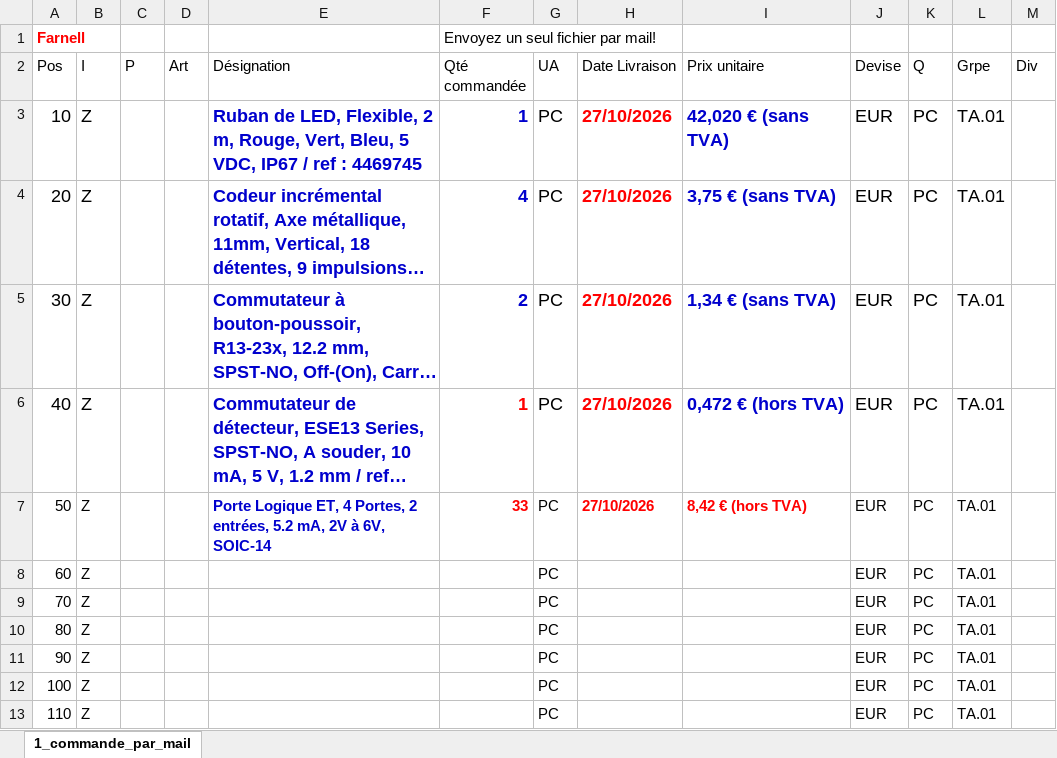
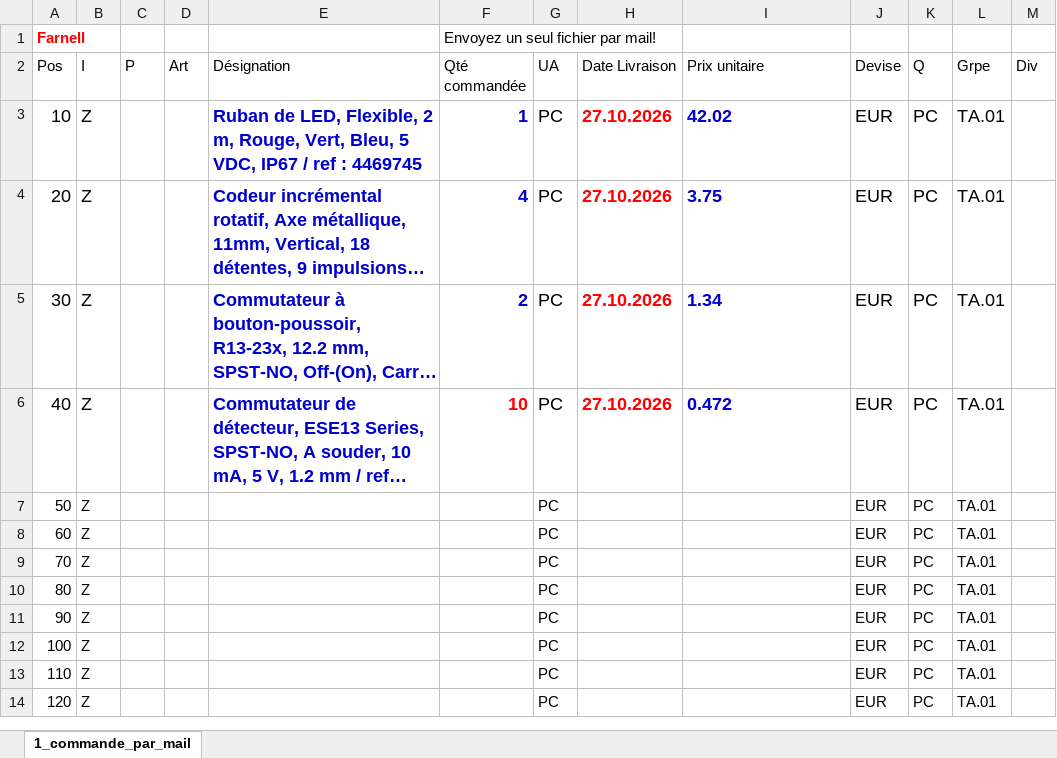
Before and after one commit to Harolove/Exploding_Battleship, an Excel workbook: 2627_Commande_Farnell (2).xlsx, sheet 1_commande_par_mail, drawn as a sheet; only a part is shown; the shorter side is filled out with more unchanged rows; long unchanged cells end in …; values as stored, in another font and other column widths than the file's, no borders; charts and pictures not drawn; the diff names each change by its address in the sheet, - before the commit and + after, or states it on an @@ line.

Commit message:
Update commande Farnell norme ok

```diff
--- a/2627_Commande_Farnell (2).xlsx (sheet 1_commande_par_mail)
+++ b/2627_Commande_Farnell (2).xlsx (sheet 1_commande_par_mail)
-H3:H6 (Date Livraison): 27/10/2026
+H3:H6 (Date Livraison): 27.10.2026
-I3 (Prix unitaire): 42,020 € (sans TVA)
+I3 (Prix unitaire): 42.02
-I4 (Prix unitaire): 3,75 € (sans TVA)
+I4 (Prix unitaire): 3.75
-I5 (Prix unitaire): 1,34 € (sans TVA)
+I5 (Prix unitaire): 1.34
-F6 (Qté commandée): 1
+F6 (Qté commandée): 10
-I6 (Prix unitaire): 0,472 € (hors TVA)
+I6 (Prix unitaire): 0.472
-E7 (Désignation): Porte Logique ET, 4 Portes, 2 entrées, 5.2 mA, 2V à 6V, SOIC-14
+E7 (Désignation): (empty)
-F7 (Qté commandée): 33
+F7 (Qté commandée): (empty)
-H7 (Date Livraison): 27/10/2026
+H7 (Date Livraison): (empty)
-I7 (Prix unitaire): 8,42 € (hors TVA)
+I7 (Prix unitaire): (empty)
```
Also changed, not shown: charts or pictures.
